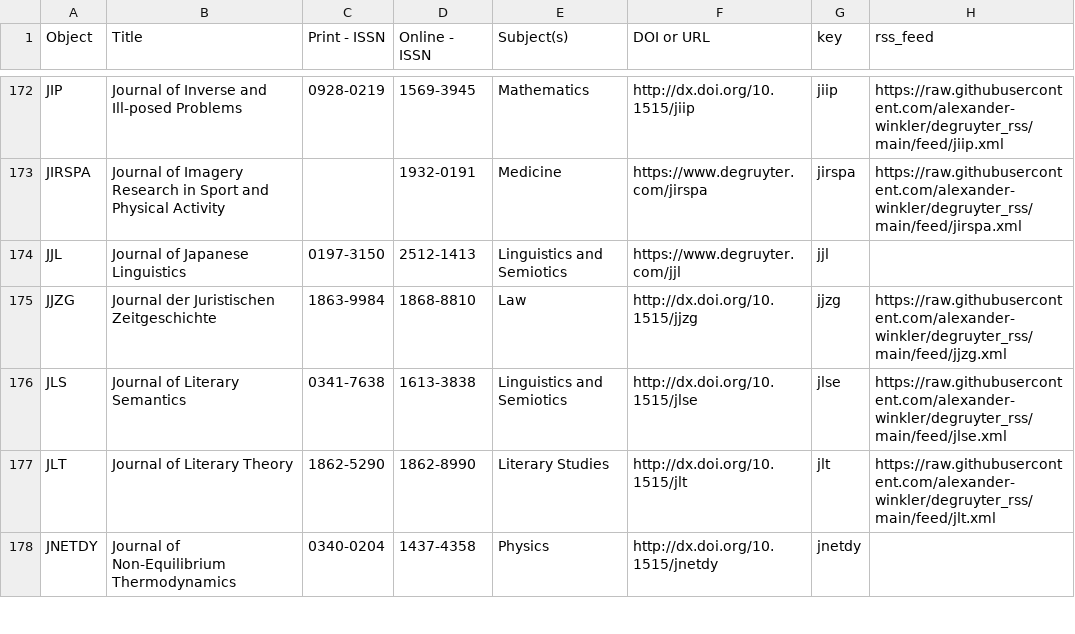
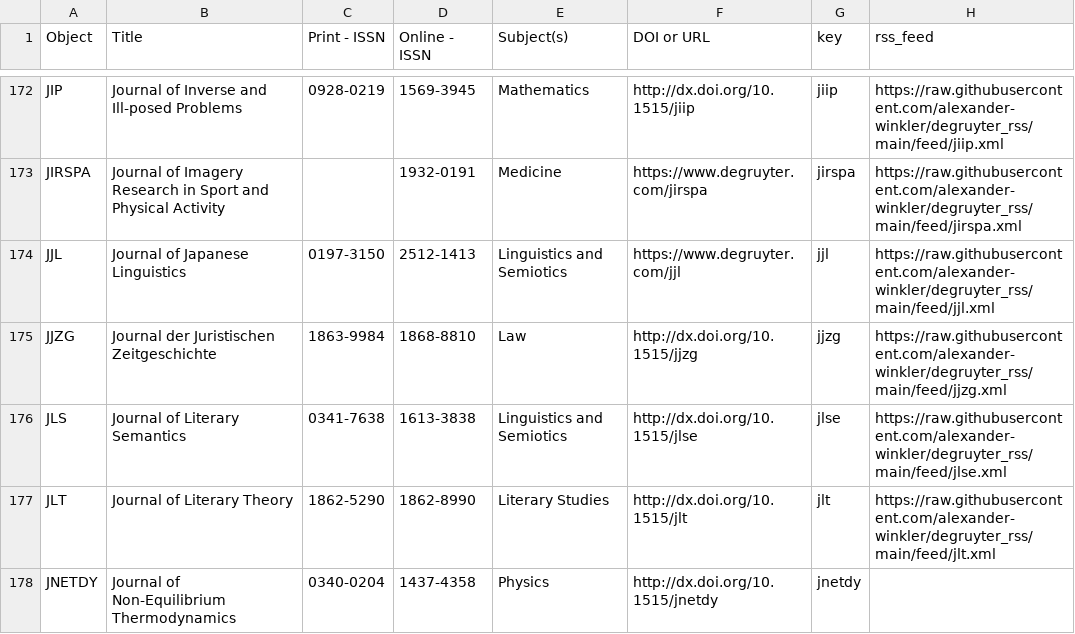
Before and after one commit to alexander-winkler/degruyter_rss, a CSV file: feed_list.csv, drawn as a sheet; only a part is shown, gaps mark what is left out.

Commit message:
Mon 11 Mar 00:07:50 CET 2024

```diff
--- a/feed_list.csv
+++ b/feed_list.csv
@@ -173,3 +173,3 @@ JIP,Journal of Inverse and Ill-posed Problems,0928-0219,1569-3945,Mathematics,ht
 JIRSPA,Journal of Imagery Research in Sport and Physical Activity,,1932-0191,Medicine,https://www.degruyter.com/jirspa,jirspa,https://raw.githubusercontent.com/alexander-winkler/degruyter_rss/main/feed/jirspa.xml
-JJL,Journal of Japanese Linguistics,0197-3150,2512-1413,Linguistics and Semiotics,https://www.degruyter.com/jjl,jjl,
+JJL,Journal of Japanese Linguistics,0197-3150,2512-1413,Linguistics and Semiotics,https://www.degruyter.com/jjl,jjl,https://raw.githubusercontent.com/alexander-winkler/degruyter_rss/main/feed/jjl.xml
 JJZG,Journal der Juristischen Zeitgeschichte,1863-9984,1868-8810,Law ,http://dx.doi.org/10.1515/jjzg,jjzg,https://raw.githubusercontent.com/alexander-winkler/degruyter_rss/main/feed/jjzg.xml
```
